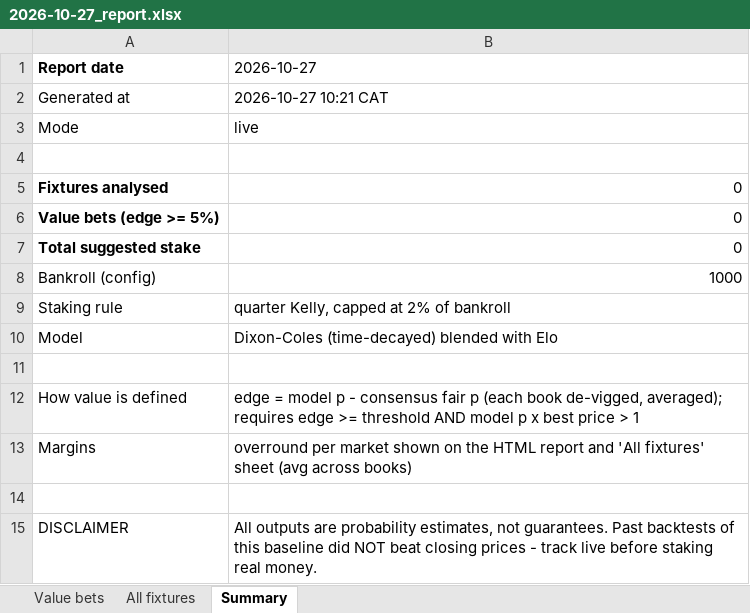
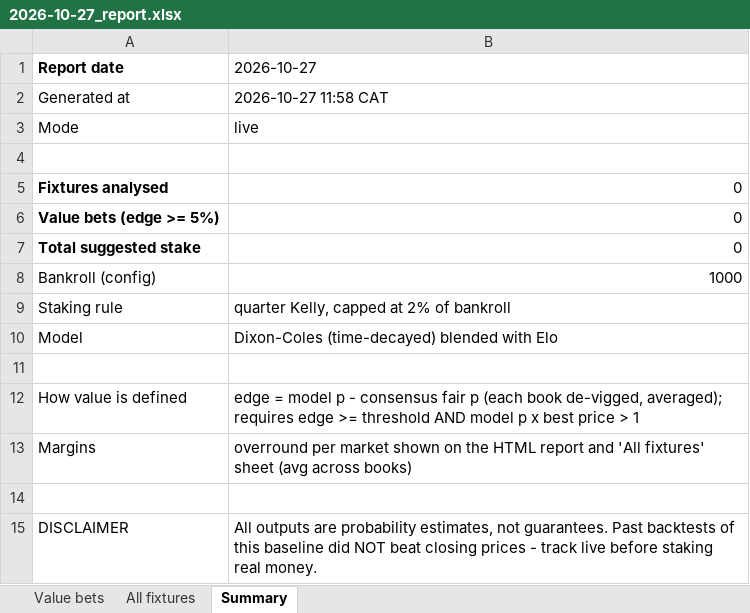
Before and after one commit to mwanzajerry14-bit/soccer-value-bets, an Excel workbook: reports/2026-10-27_report.xlsx, sheet Summary, drawn as a sheet; values as stored, in another font and other column widths than the file's, no borders; the diff names each change by its address in the sheet, - before the commit and + after, or states it on an @@ line.

```diff
--- a/reports/2026-10-27_report.xlsx (sheet Summary)
+++ b/reports/2026-10-27_report.xlsx (sheet Summary)
-B2 (2026-10-27): 2026-10-27 10:21 CAT
+B2 (2026-10-27): 2026-10-27 11:58 CAT
```
Also changed, not shown: 5 other files.
